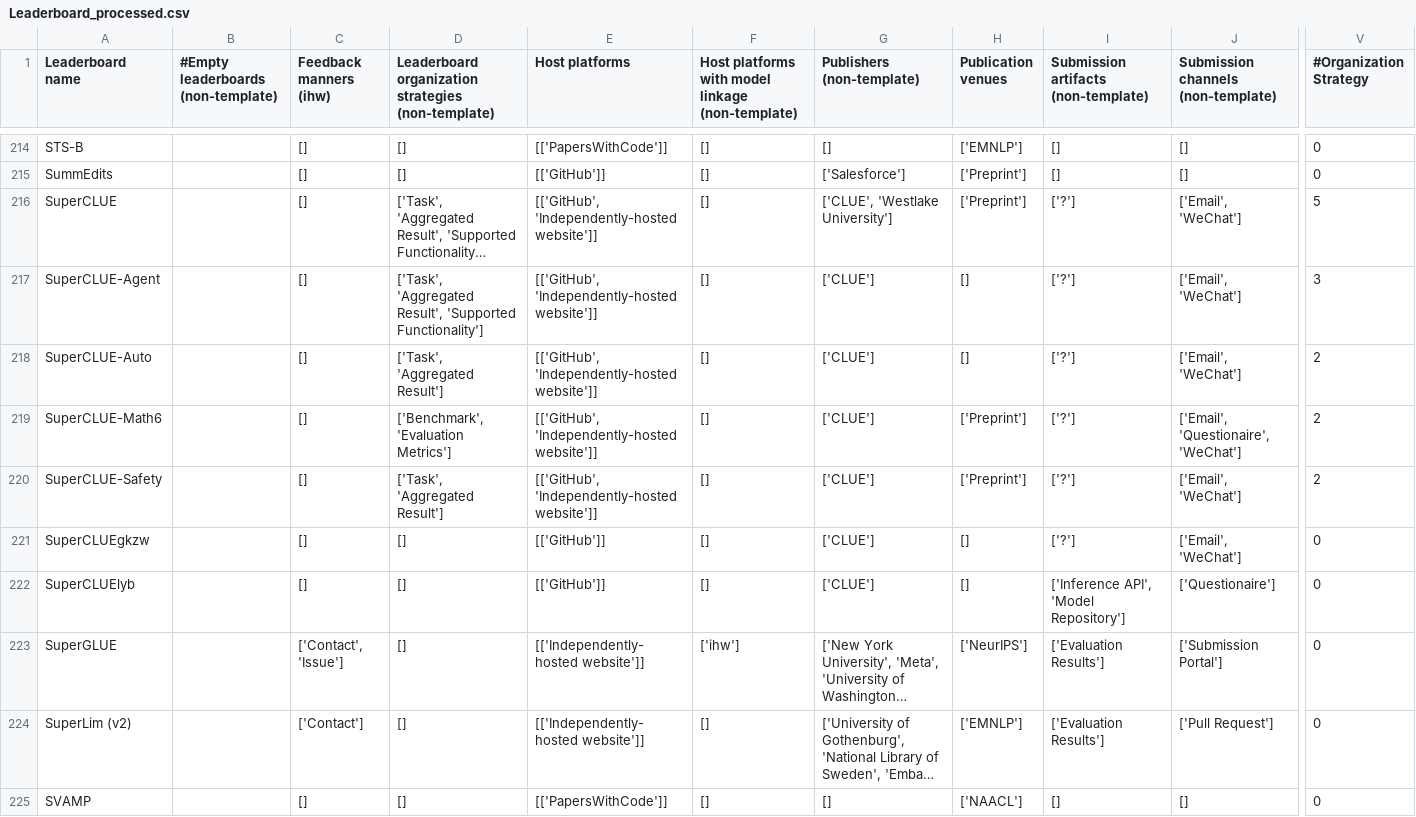
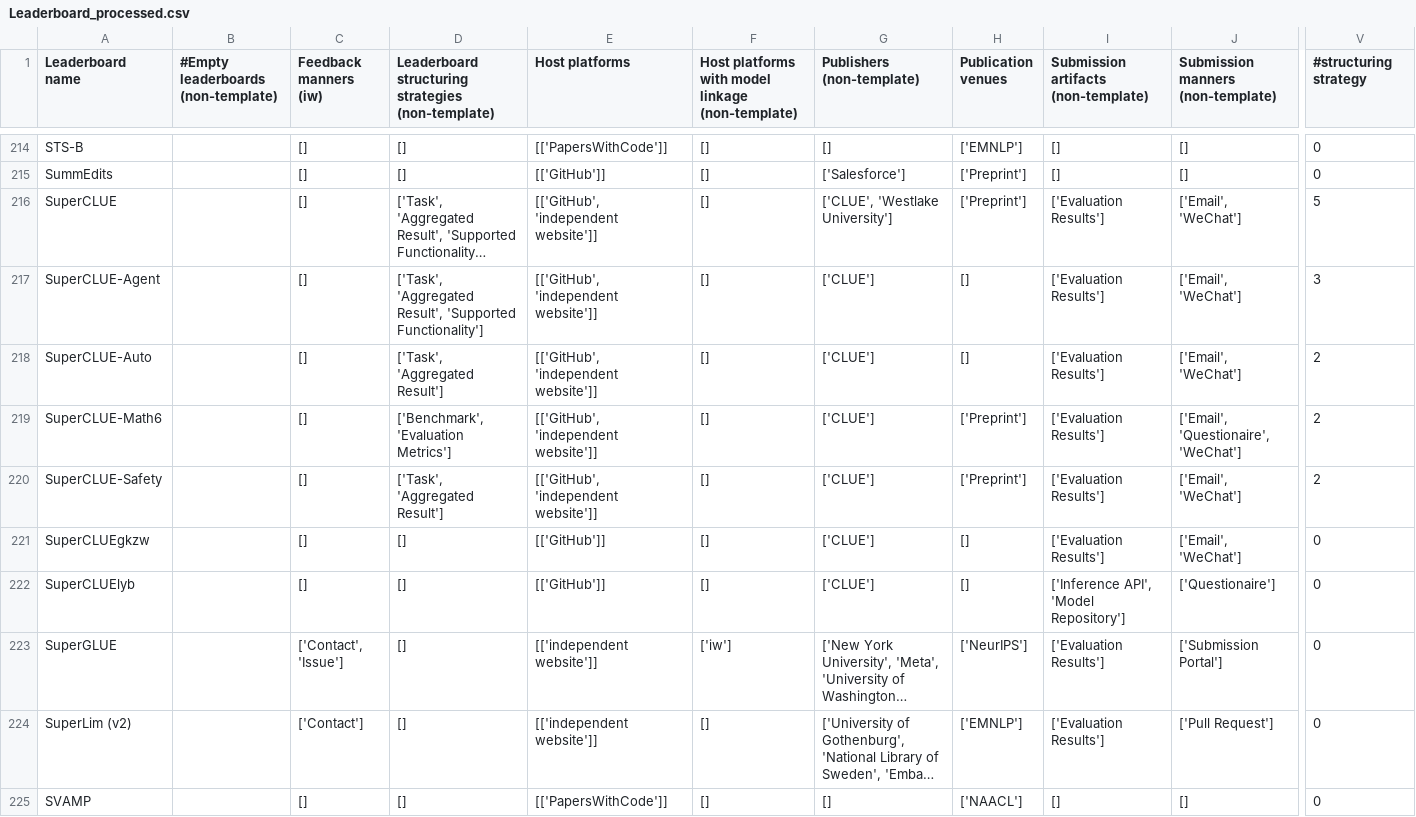
Before and after one commit to zhimin-z/Foundation-Model-Leaderboard-Survey, a CSV file: meta/rq1/Leaderboard_processed.csv, drawn as a sheet; only a part is shown, gaps mark what is left out; long unchanged cells end in …; the diff covers the shown part only; the diff names each change by its address in the sheet, - before the commit and + after, or states it on an @@ line.

```diff
--- a/meta/rq1/Leaderboard_processed.csv
+++ b/meta/rq1/Leaderboard_processed.csv
-C1: Feedback manners (ihw)
+C1: Feedback manners (iw)
-D1: Leaderboard organization strategies (non-template)
+D1: Leaderboard structuring strategies (non-template)
-J1: Submission channels (non-template)
+J1: Submission manners (non-template)
-V1: #Organization Strategy
+V1: #structuring strategy
-E216:E220 (Host platforms): [['GitHub', 'Independently-hosted website']]
+E216:E220 (Host platforms): [['GitHub', 'independent website']]
-I216:I221: ['?']
+I216:I221: ['Evaluation Results']
-E223:E224 (Host platforms): [['Independently-hosted website']]
+E223:E224 (Host platforms): [['independent website']]
-F223: ['ihw']
+F223: ['iw']
```
Also changed, not shown: 5 added rows and 68 edited cells elsewhere in this file, meta/rq1/Leaderboard.csv, 2 other files.
